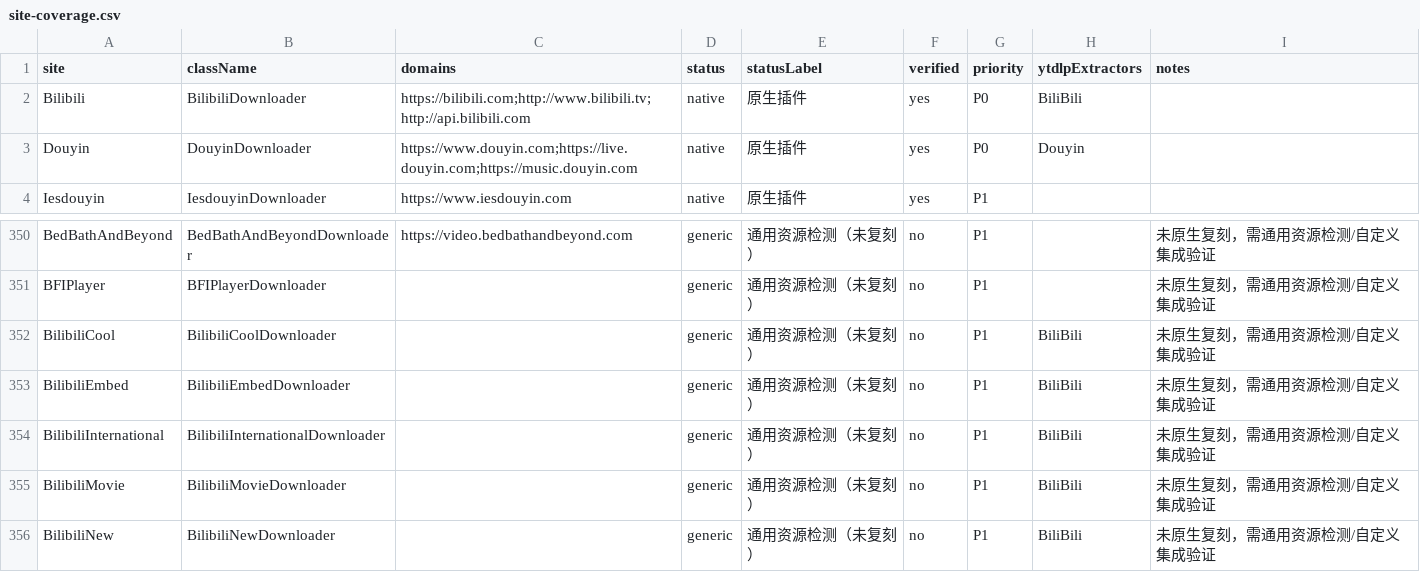
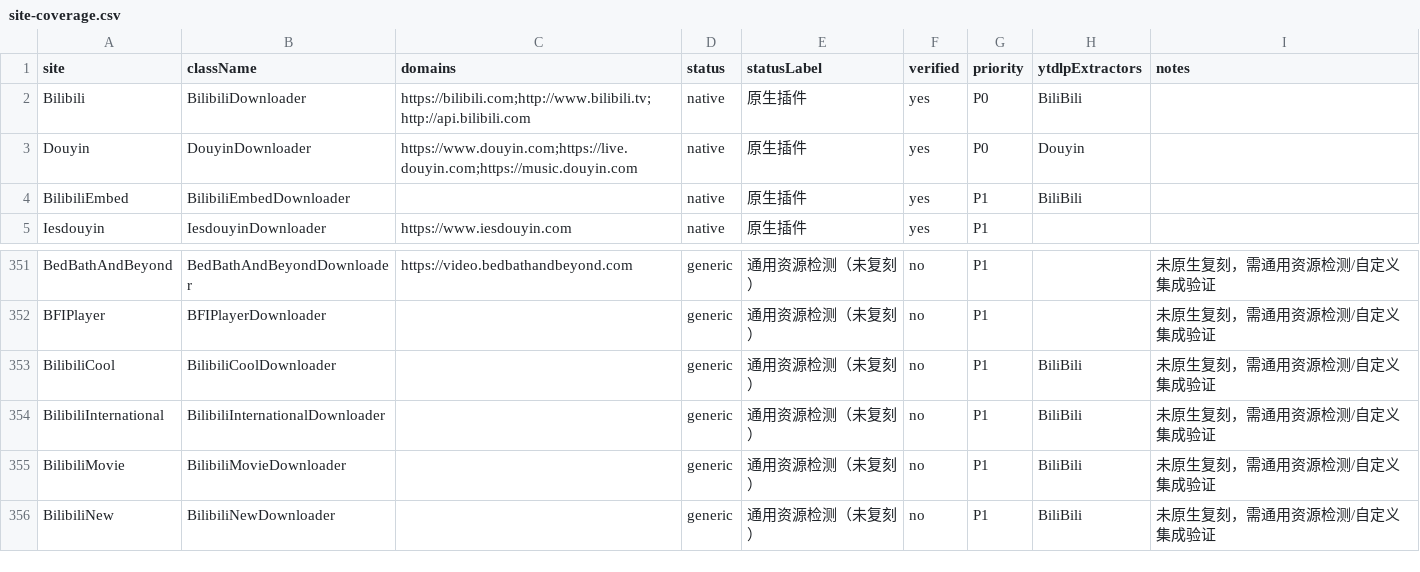
Before and after one commit to yongzhuanghuo/downieTest, a CSV file: docs/site-coverage.csv, drawn as a sheet; only a part is shown, gaps mark what is left out.

```diff
--- a/docs/site-coverage.csv
+++ b/docs/site-coverage.csv
@@ -3,2 +3,3 @@ Bilibili,BilibiliDownloader,https://bilibili.com;http://www.bilibili.tv;http://a
 Douyin,DouyinDownloader,https://www.douyin.com;https://live.douyin.com;https://music.douyin.com,native,原生插件,yes,P0,Douyin,
+BilibiliEmbed,BilibiliEmbedDownloader,,native,原生插件,yes,P1,BiliBili,
 Iesdouyin,IesdouyinDownloader,https://www.iesdouyin.com,native,原生插件,yes,P1,,
@@ -352,3 +353,2 @@ BFIPlayer,BFIPlayerDownloader,,generic,通用资源检测（未复刻）,no,P1,,
 BilibiliCool,BilibiliCoolDownloader,,generic,通用资源检测（未复刻）,no,P1,BiliBili,未原生复刻，需通用资源检测/自定义集成验证
-BilibiliEmbed,BilibiliEmbedDownloader,,generic,通用资源检测（未复刻）,no,P1,BiliBili,未原生复刻，需通用资源检测/自定义集成验证
 BilibiliInternational,BilibiliInternationalDownloader,,generic,通用资源检测（未复刻）,no,P1,BiliBili,未原生复刻，需通用资源检测/自定义集成验证
```
Also changed, not shown: 8 other files.
